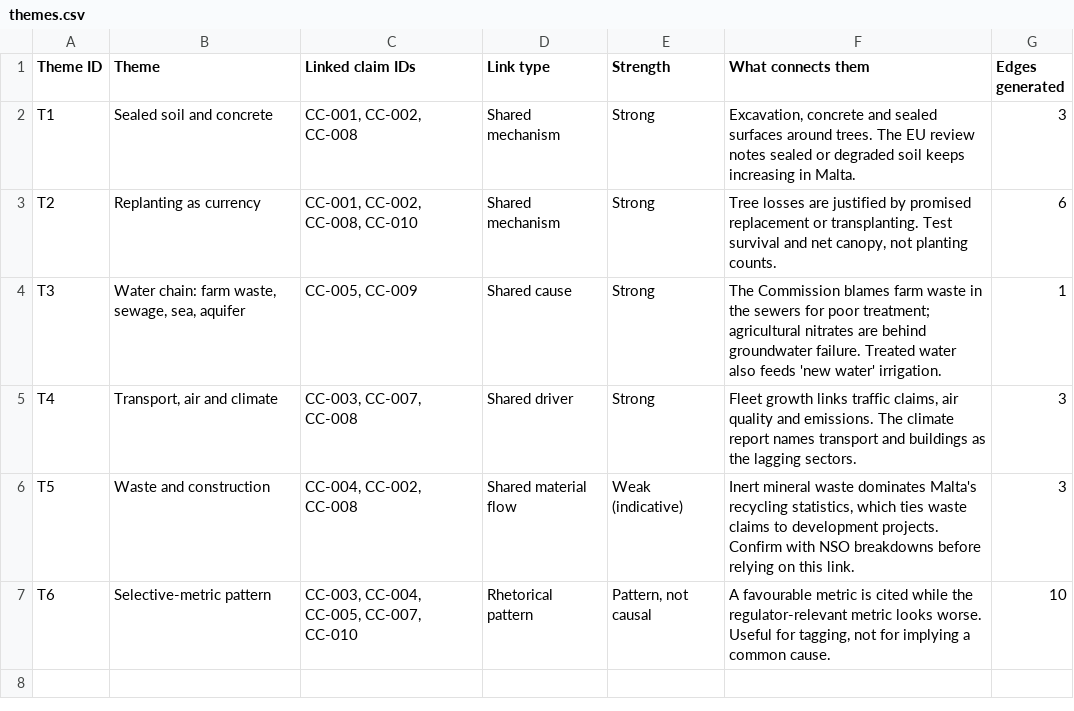
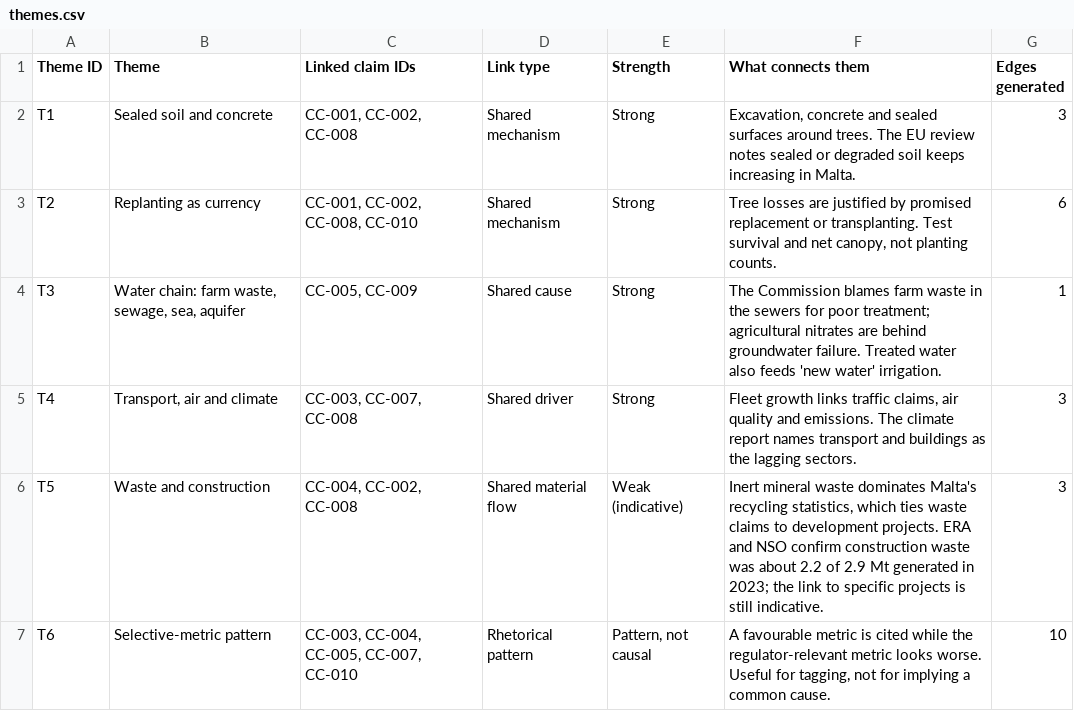
Before and after one commit to leandergrech/Mizien, a CSV file: data/themes.csv, drawn as a sheet.

```diff
--- a/data/themes.csv
+++ b/data/themes.csv
@@ -5,3 +5,3 @@ T3,"Water chain: farm waste, sewage, sea, aquifer","CC-005, CC-009",Shared cause
 T4,"Transport, air and climate","CC-003, CC-007, CC-008",Shared driver,Strong,"Fleet growth links traffic claims, air quality and emissions. The climate report names transport and buildings as the lagging sectors.",3
-T5,Waste and construction,"CC-004, CC-002, CC-008",Shared material flow,Weak (indicative),"Inert mineral waste dominates Malta's recycling statistics, which ties waste claims to development projects. Confirm with NSO breakdowns before relying on this link.",3
+T5,Waste and construction,"CC-004, CC-002, CC-008",Shared material flow,Weak (indicative),"Inert mineral waste dominates Malta's recycling statistics, which ties waste claims to development projects. ERA and NSO confirm construction waste was about 2.2 of 2.9 Mt generated in 2023; the link to specific projects is still indicative.",3
 T6,Selective-metric pattern,"CC-003, CC-004, CC-005, CC-007, CC-010",Rhetorical pattern,"Pattern, not causal","A favourable metric is cited while the regulator-relevant metric looks worse. Useful for tagging, not for implying a common cause.",10
```
Also changed, not shown: data/claims.csv, data/quick_checks.csv, 18 other files.
